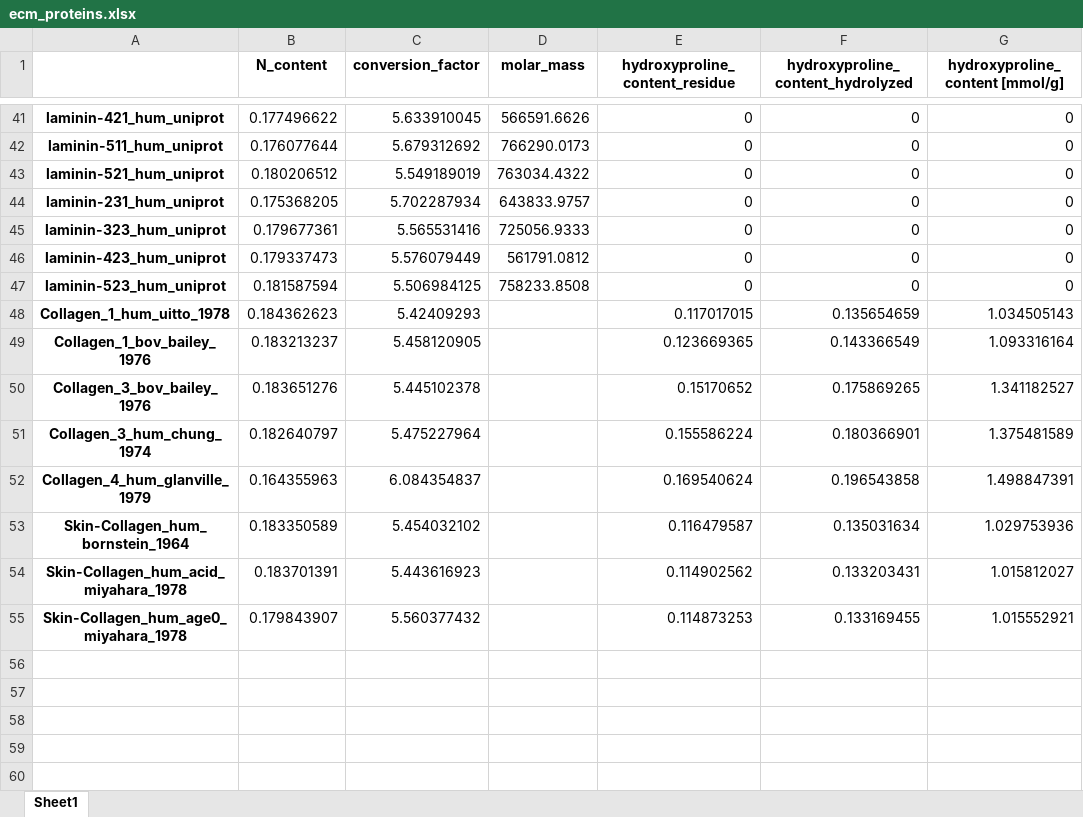
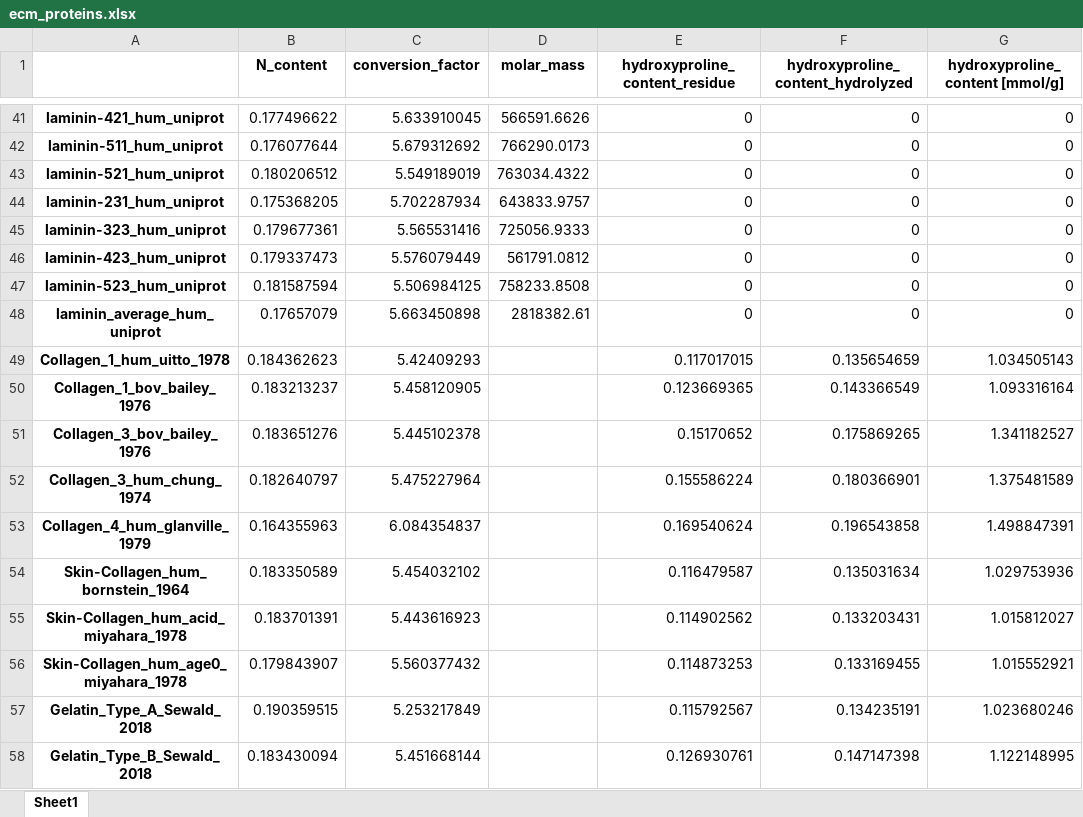
Before and after one commit to AlexanderSouthan/pyProtein, an Excel workbook: examples/ecm_proteins.xlsx, sheet Sheet1, drawn as a sheet; only a part is shown, gaps mark what is left out; values as stored, in another font and other column widths than the file's, no borders; the diff names each change by its address in the sheet, - before the commit and + after, or states it on an @@ line.

Commit message:
Added gelatin type A and type B

```diff
--- a/examples/ecm_proteins.xlsx (sheet Sheet1)
+++ b/examples/ecm_proteins.xlsx (sheet Sheet1)
+row 48: laminin_average_hum_uniprot | 0.17657079 | 5.663450898 | 2818382.61 | 0 | 0 | 0
+row 57: Gelatin_Type_A_Sewald_2018 | 0.190359515 | 5.253217849 |  | 0.115792567 | 0.134235191 | 1.023680246
+row 58: Gelatin_Type_B_Sewald_2018 | 0.183430094 | 5.451668144 |  | 0.126930761 | 0.147147398 | 1.122148995
```
Also changed, not shown: 1 other file.
